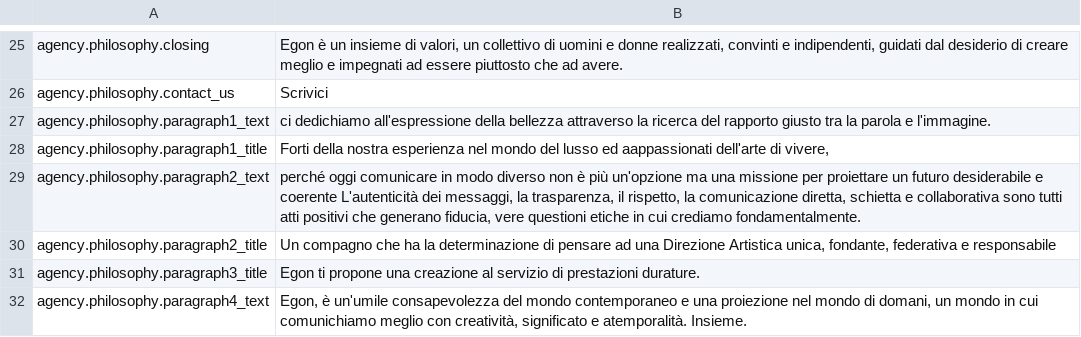
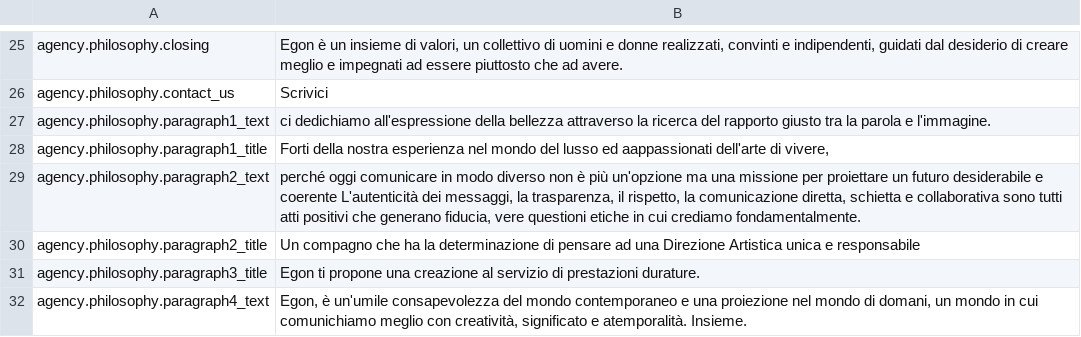
Before and after one commit to Robloche/egon, a CSV file: locales-sources/core-it.csv, drawn as a sheet; only a part is shown, gaps mark what is left out.

```diff
--- a/locales-sources/core-it.csv
+++ b/locales-sources/core-it.csv
@@ -29,3 +29,3 @@ agency.philosophy.paragraph1_title;Forti della nostra esperienza nel mondo del l
 agency.philosophy.paragraph2_text;perché oggi comunicare in modo diverso non è più un'opzione ma una missione per proiettare un futuro desiderabile e coerente L'autenticità dei messaggi, la trasparenza, il rispetto, la comunicazione diretta, schietta e collaborativa sono tutti atti positivi che generano fiducia, vere questioni etiche in cui crediamo fondamentalmente.
-agency.philosophy.paragraph2_title;Un compagno che ha la determinazione di pensare ad una Direzione Artistica unica, fondante, federativa e responsabile
+agency.philosophy.paragraph2_title;Un compagno che ha la determinazione di pensare ad una Direzione Artistica unica e responsabile
 agency.philosophy.paragraph3_title;Egon ti propone una creazione al servizio di prestazioni durature.
```
Also changed, not shown: locales-sources/core-en.csv, locales-sources/core-fr.csv.
